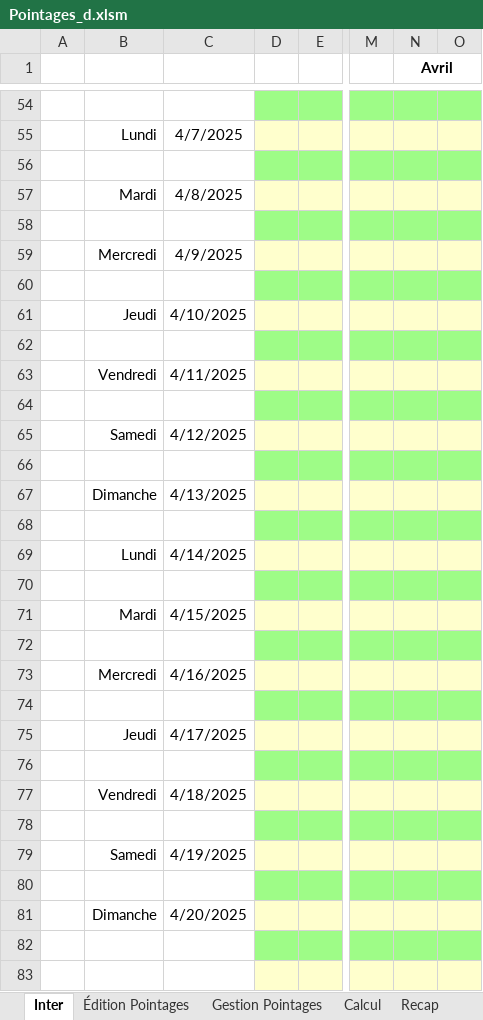
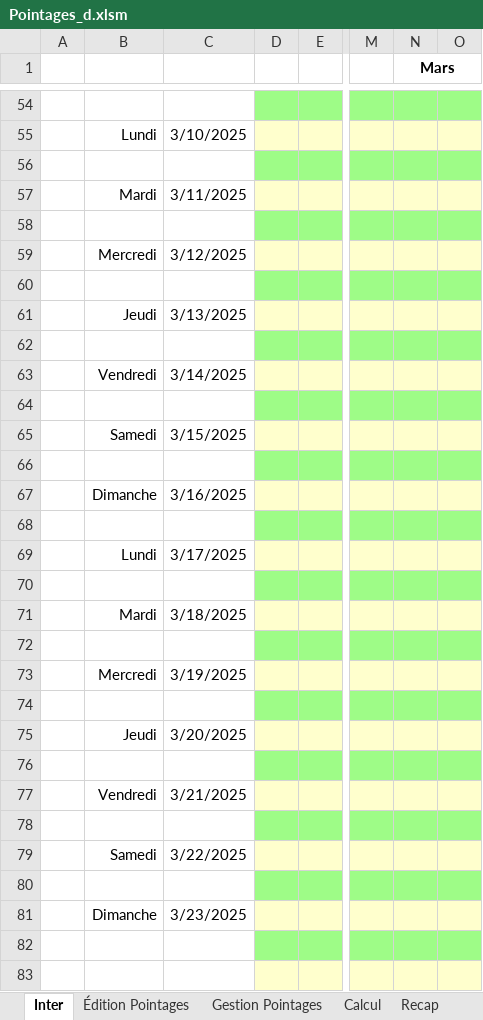
Before and after one commit to avigeilpro/PointagesXL, an Excel workbook: Pointages/Pointages_d.xlsm, sheet Inter, drawn as a sheet; only a part is shown, gaps mark what is left out; values as stored, in another font and other column widths than the file's, no borders; charts and pictures not drawn; the diff covers the shown part only; the diff names each change by its address in the sheet, - before the commit and + after, or states it on an @@ line.

```diff
--- a/Pointages/Pointages_d.xlsm (sheet Inter)
+++ b/Pointages/Pointages_d.xlsm (sheet Inter)
-N1: Avril
+N1: Mars
-C55: 4/7/2025
+C55: 3/10/2025
-C57: 4/8/2025
+C57: 3/11/2025
-C59: 4/9/2025
+C59: 3/12/2025
-C61: 4/10/2025
+C61: 3/13/2025
-C63: 4/11/2025
+C63: 3/14/2025
-C65: 4/12/2025
+C65: 3/15/2025
-C67: 4/13/2025
+C67: 3/16/2025
-C69: 4/14/2025
+C69: 3/17/2025
-C71: 4/15/2025
+C71: 3/18/2025
-C73: 4/16/2025
+C73: 3/19/2025
-C75: 4/17/2025
+C75: 3/20/2025
-C77: 4/18/2025
+C77: 3/21/2025
-C79: 4/19/2025
+C79: 3/22/2025
-C81: 4/20/2025
+C81: 3/23/2025
```
Also changed, not shown: 15 edited cells elsewhere in this sheet, sheet Recap, charts or pictures.
